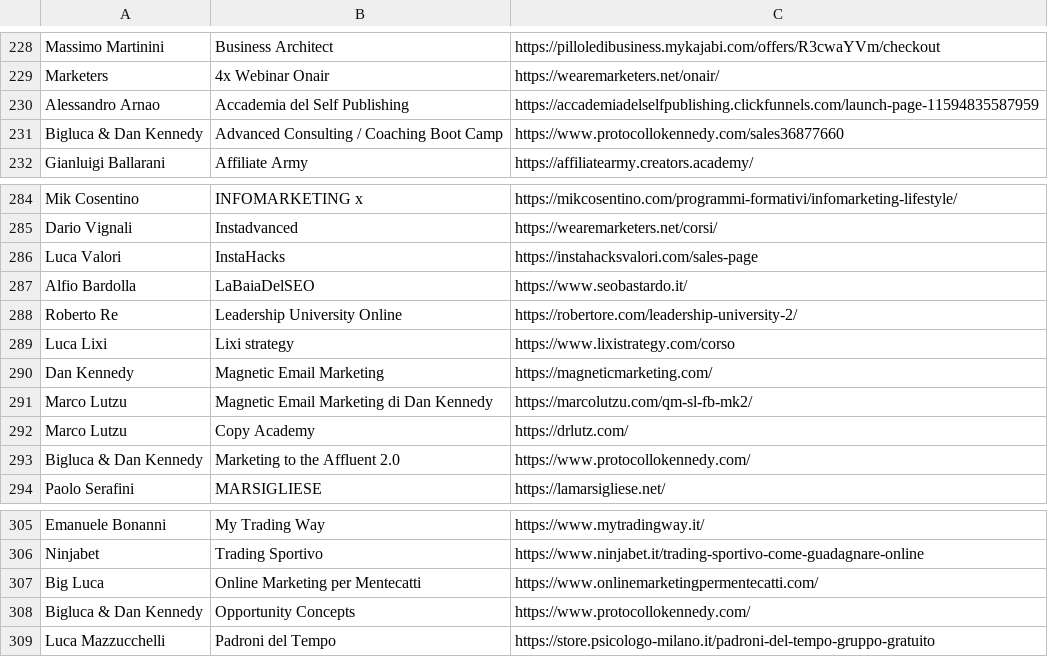
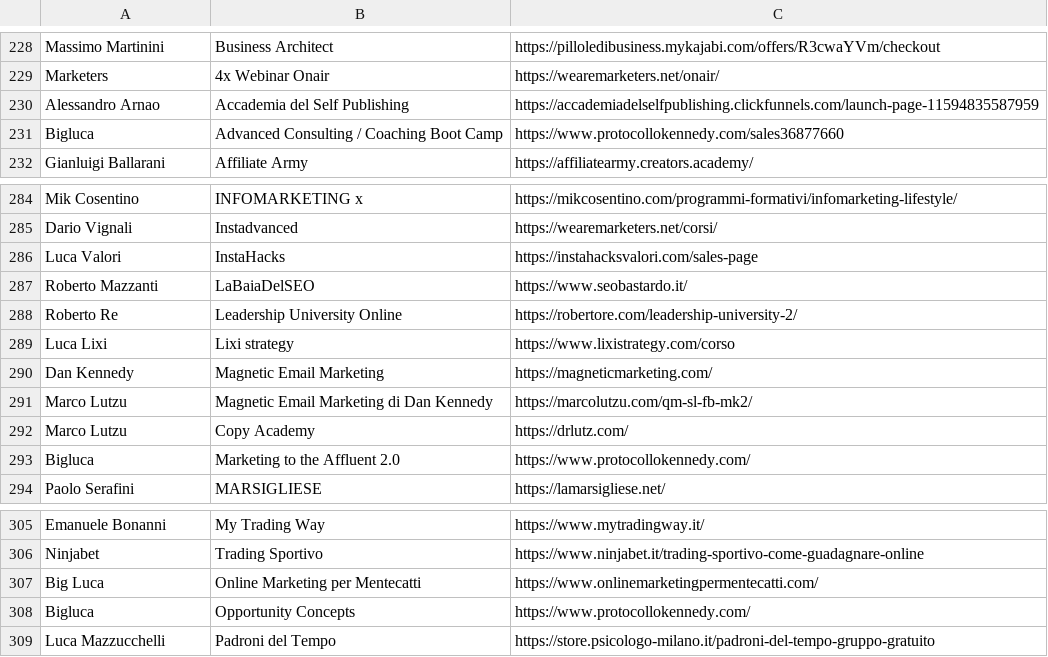
Before and after one commit to dadacaapp/tools, a CSV file: database.csv, drawn as a sheet; only a part is shown, gaps mark what is left out.

Commit message:
Update database.csv

```diff
--- a/database.csv
+++ b/database.csv
@@ -230,3 +230,3 @@ Marketers;4x Webinar Onair;https://wearemarketers.net/onair/
 Alessandro Arnao;Accademia del Self Publishing;https://accademiadelselfpublishing.clickfunnels.com/launch-page-11594835587959
-Bigluca & Dan Kennedy;Advanced Consulting / Coaching Boot Camp;https://www.protocollokennedy.com/sales36877660
+Bigluca;Advanced Consulting / Coaching Boot Camp;https://www.protocollokennedy.com/sales36877660
 Gianluigi Ballarani;Affiliate Army;https://affiliatearmy.creators.academy/
@@ -286,3 +286,3 @@ Dario Vignali;Instadvanced;https://wearemarketers.net/corsi/
 Luca Valori;InstaHacks;https://instahacksvalori.com/sales-page
-Alfio Bardolla;LaBaiaDelSEO;https://www.seobastardo.it/
+Roberto Mazzanti;LaBaiaDelSEO;https://www.seobastardo.it/
 Roberto Re;Leadership University Online;https://robertore.com/leadership-university-2/
@@ -292,3 +292,3 @@ Marco Lutzu;Magnetic Email Marketing di Dan Kennedy;https://marcolutzu.com/qm-sl
 Marco Lutzu;Copy Academy;https://drlutz.com/
-Bigluca & Dan Kennedy;Marketing to the Affluent 2.0;https://www.protocollokennedy.com/
+Bigluca;Marketing to the Affluent 2.0;https://www.protocollokennedy.com/
 Paolo Serafini ;MARSIGLIESE;https://lamarsigliese.net/
@@ -307,3 +307,3 @@ Ninjabet;Trading Sportivo;https://www.ninjabet.it/trading-sportivo-come-guadagna
 Big Luca;Online Marketing per Mentecatti;https://www.onlinemarketingpermentecatti.com/
-Bigluca & Dan Kennedy;Opportunity Concepts;https://www.protocollokennedy.com/
+Bigluca;Opportunity Concepts;https://www.protocollokennedy.com/
 Luca Mazzucchelli;Padroni del Tempo;https://store.psicologo-milano.it/padroni-del-tempo-gruppo-gratuito
```
